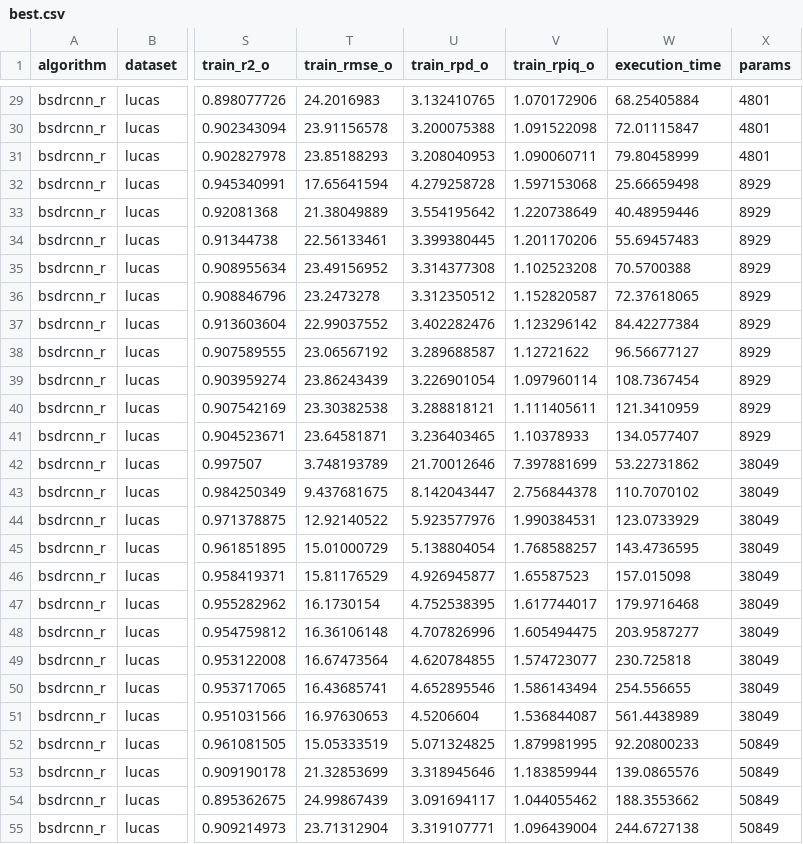
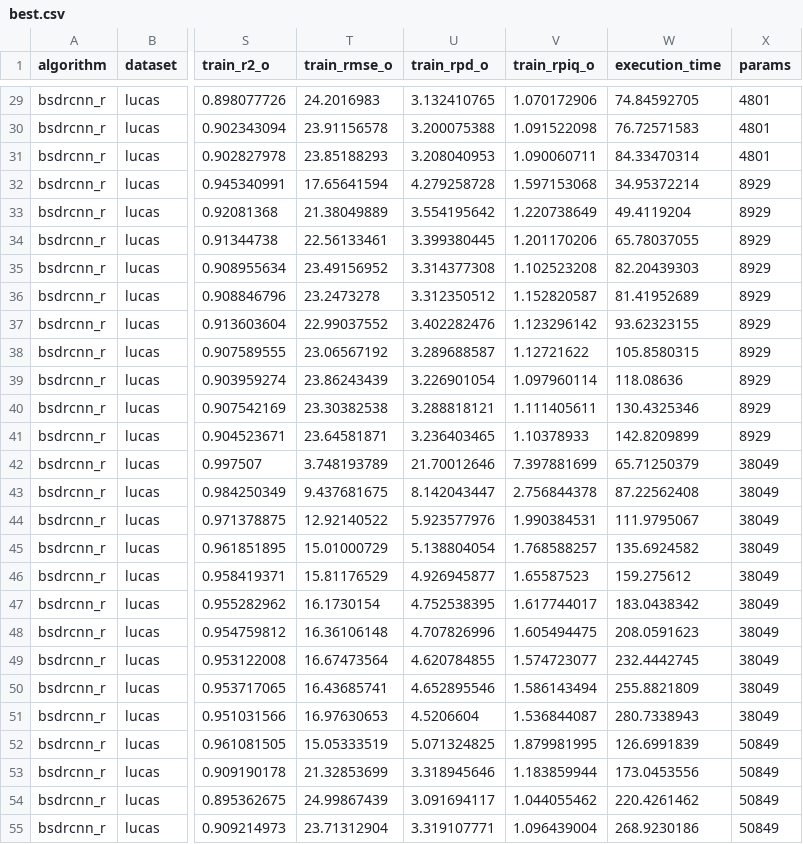
Before and after one commit to arf-themascoteers/lucas_bs, a CSV file: imp_res/best.csv, drawn as a sheet; only a part is shown, gaps mark what is left out; the diff covers the shown part only; the diff names each change by its address in the sheet, - before the commit and + after, or states it on an @@ line.

```diff
--- a/imp_res/best.csv
+++ b/imp_res/best.csv
-W29 (execution_time): 68.25405884
+W29 (execution_time): 74.84592705
-W30 (execution_time): 72.01115847
+W30 (execution_time): 76.72571583
-W31 (execution_time): 79.80458999
+W31 (execution_time): 84.33470314
-W32 (execution_time): 25.66659498
+W32 (execution_time): 34.95372214
-W33 (execution_time): 40.48959446
+W33 (execution_time): 49.4119204
-W34 (execution_time): 55.69457483
+W34 (execution_time): 65.78037055
-W35 (execution_time): 70.5700388
+W35 (execution_time): 82.20439303
-W36 (execution_time): 72.37618065
+W36 (execution_time): 81.41952689
-W37 (execution_time): 84.42277384
+W37 (execution_time): 93.62323155
-W38 (execution_time): 96.56677127
+W38 (execution_time): 105.8580315
-W39 (execution_time): 108.7367454
+W39 (execution_time): 118.08636
-W40 (execution_time): 121.3410959
+W40 (execution_time): 130.4325346
-W41 (execution_time): 134.0577407
+W41 (execution_time): 142.8209899
-W42 (execution_time): 53.22731862
+W42 (execution_time): 65.71250379
-W43 (execution_time): 110.7070102
+W43 (execution_time): 87.22562408
-W44 (execution_time): 123.0733929
+W44 (execution_time): 111.9795067
-W45 (execution_time): 143.4736595
+W45 (execution_time): 135.6924582
-W46 (execution_time): 157.015098
+W46 (execution_time): 159.275612
-W47 (execution_time): 179.9716468
+W47 (execution_time): 183.0438342
-W48 (execution_time): 203.9587277
+W48 (execution_time): 208.0591623
-W49 (execution_time): 230.725818
+W49 (execution_time): 232.4442745
-W50 (execution_time): 254.556655
+W50 (execution_time): 255.8821809
-W51 (execution_time): 561.4438989
+W51 (execution_time): 280.7338943
-W52 (execution_time): 92.20800233
+W52 (execution_time): 126.6991839
-W53 (execution_time): 139.0865576
+W53 (execution_time): 173.0453556
-W54 (execution_time): 188.3553662
+W54 (execution_time): 220.4261462
-W55 (execution_time): 244.6727138
+W55 (execution_time): 268.9230186
```
Also changed, not shown: 43 edited cells elsewhere in this file, 6 other files.
